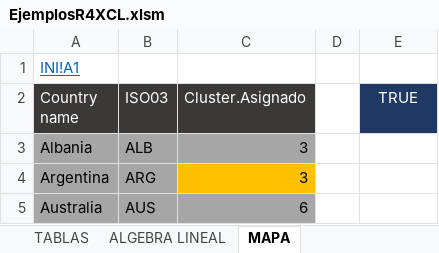
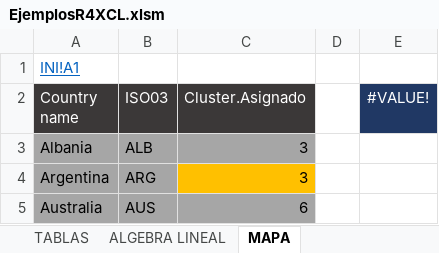
Before and after one commit to mbonillacr/R4XCL, an Excel workbook: EJEMPLOS/EjemplosR4XCL.xlsm, sheet MAPA, drawn as a sheet; only a part is shown; values as stored, in another font and other column widths than the file's, no borders; charts and pictures not drawn; the diff names each change by its address in the sheet, - before the commit and + after, or states it on an @@ line.

```diff
--- a/EJEMPLOS/EjemplosR4XCL.xlsm (sheet MAPA)
+++ b/EJEMPLOS/EjemplosR4XCL.xlsm (sheet MAPA)
-E2: TRUE
+E2: #VALUE!
```
Also changed, not shown: sheet KMEDIAS, sheet TABLAS, sheet PANEL DATA, sheet ST Descomponer, sheet UTILITARIOS, sheet ST Cointegracion, 8 more sheets, charts or pictures, 23 other files.
